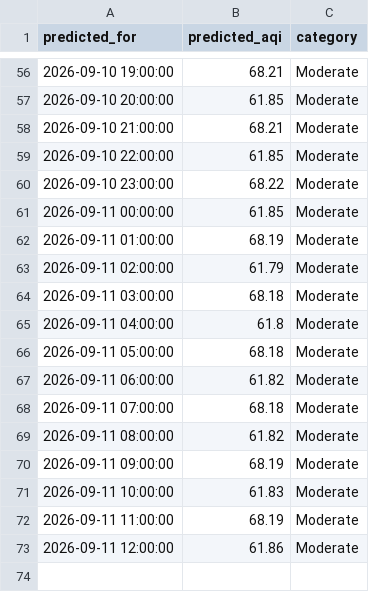
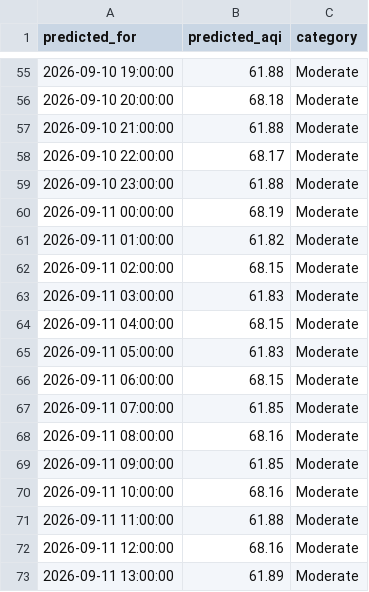
Before and after one commit to umerkhan791/Pearls-AQI-Predictor, a CSV file: data/forecast_72h.csv, drawn as a sheet; only a part is shown, gaps mark what is left out; the diff covers the shown part only.

```diff
--- a/data/forecast_72h.csv
+++ b/data/forecast_72h.csv
@@ -56,18 +55,19 @@ predicted_for,predicted_aqi,category
-2026-09-10 19:00:00,68.21,Moderate
-2026-09-10 20:00:00,61.85,Moderate
-2026-09-10 21:00:00,68.21,Moderate
-2026-09-10 22:00:00,61.85,Moderate
-2026-09-10 23:00:00,68.22,Moderate
-2026-09-11 00:00:00,61.85,Moderate
-2026-09-11 01:00:00,68.19,Moderate
-2026-09-11 02:00:00,61.79,Moderate
-2026-09-11 03:00:00,68.18,Moderate
-2026-09-11 04:00:00,61.8,Moderate
-2026-09-11 05:00:00,68.18,Moderate
-2026-09-11 06:00:00,61.82,Moderate
-2026-09-11 07:00:00,68.18,Moderate
-2026-09-11 08:00:00,61.82,Moderate
-2026-09-11 09:00:00,68.19,Moderate
-2026-09-11 10:00:00,61.83,Moderate
-2026-09-11 11:00:00,68.19,Moderate
-2026-09-11 12:00:00,61.86,Moderate
+2026-09-10 19:00:00,61.88,Moderate
+2026-09-10 20:00:00,68.18,Moderate
+2026-09-10 21:00:00,61.88,Moderate
+2026-09-10 22:00:00,68.17,Moderate
+2026-09-10 23:00:00,61.88,Moderate
+2026-09-11 00:00:00,68.19,Moderate
+2026-09-11 01:00:00,61.82,Moderate
+2026-09-11 02:00:00,68.15,Moderate
+2026-09-11 03:00:00,61.83,Moderate
+2026-09-11 04:00:00,68.15,Moderate
+2026-09-11 05:00:00,61.83,Moderate
+2026-09-11 06:00:00,68.15,Moderate
+2026-09-11 07:00:00,61.85,Moderate
+2026-09-11 08:00:00,68.16,Moderate
+2026-09-11 09:00:00,61.85,Moderate
+2026-09-11 10:00:00,68.16,Moderate
+2026-09-11 11:00:00,61.88,Moderate
+2026-09-11 12:00:00,68.16,Moderate
+2026-09-11 13:00:00,61.89,Moderate
```
Also changed, not shown: 1 removed row and 53 edited cells elsewhere in this file.
